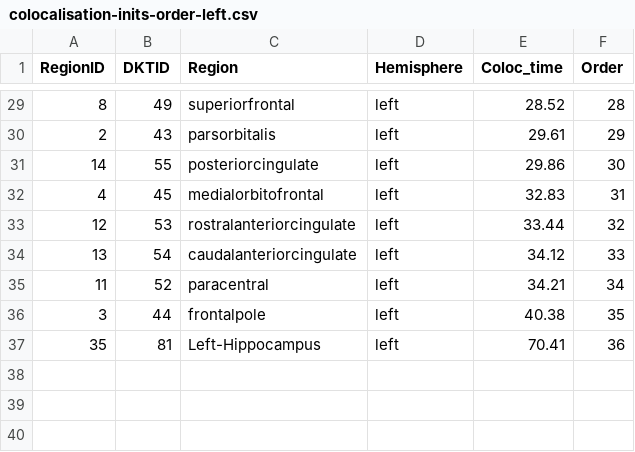
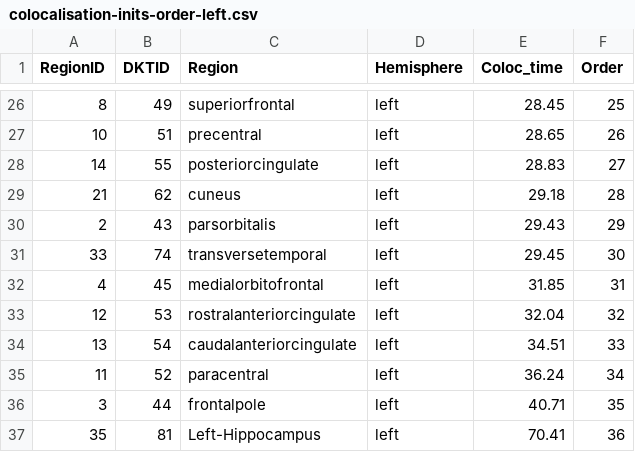
Before and after one commit to PavanChaggar/ATNModelling, a CSV file: output/analysis-derivatives/colocalisation/0175/colocalisation-inits-order-left.csv, drawn as a sheet; only a part is shown, gaps mark what is left out; the diff covers the shown part only.

```diff
--- a/output/analysis-derivatives/colocalisation/0175/colocalisation-inits-order-left.csv
+++ b/output/analysis-derivatives/colocalisation/0175/colocalisation-inits-order-left.csv
@@ -29,9 +26,12 @@ RegionID,DKTID,Region,Hemisphere,Coloc_time,Order
-8,49,superiorfrontal,left,28.52,28
-2,43,parsorbitalis,left,29.61,29
-14,55,posteriorcingulate,left,29.86,30
-4,45,medialorbitofrontal,left,32.83,31
-12,53,rostralanteriorcingulate,left,33.44,32
-13,54,caudalanteriorcingulate,left,34.12,33
-11,52,paracentral,left,34.21,34
-3,44,frontalpole,left,40.38,35
+8,49,superiorfrontal,left,28.45,25
+10,51,precentral,left,28.65,26
+14,55,posteriorcingulate,left,28.83,27
+21,62,cuneus,left,29.18,28
+2,43,parsorbitalis,left,29.43,29
+33,74,transversetemporal,left,29.45,30
+4,45,medialorbitofrontal,left,31.85,31
+12,53,rostralanteriorcingulate,left,32.04,32
+13,54,caudalanteriorcingulate,left,34.51,33
+11,52,paracentral,left,36.24,34
+3,44,frontalpole,left,40.71,35
 35,81,Left-Hippocampus,left,70.41,36
```
Also changed, not shown: 5 added rows, 8 removed rows and 21 edited cells elsewhere in this file, output/analysis-derivatives/colocalisation/0175/colocalisation-inits-order-all.csv, output/analysis-derivatives/colocalisation/0175/colocalisation-inits-order-right.csv, 24 other files.
